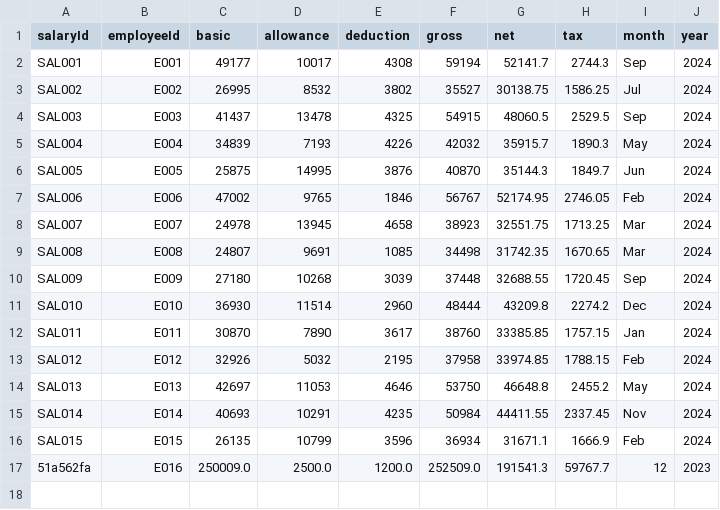
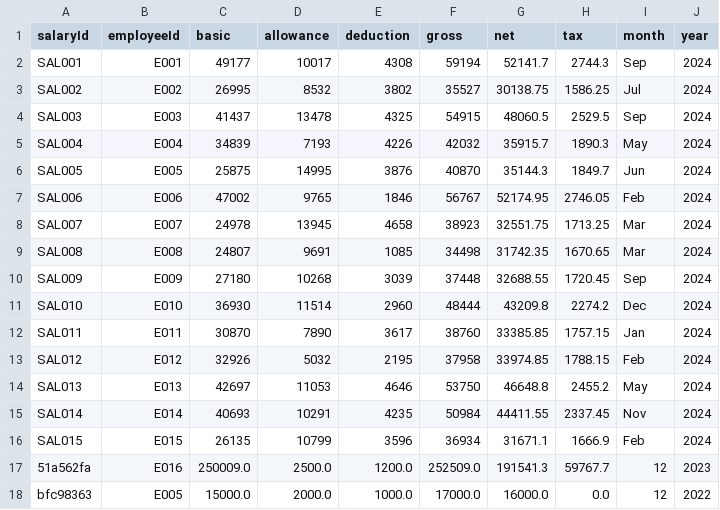
Before and after one commit to ajaySingla17/Employment_Payroll_Mgmt_System_in_JAVA, a CSV file: salary.csv, drawn as a sheet; the diff names each change by its address in the sheet, - before the commit and + after, or states it on an @@ line.

```diff
--- a/salary.csv
+++ b/salary.csv
+row 18: bfc98363 | E005 | 15000.0 | 2000.0 | 1000.0 | 17000.0 | 16000.0 | 0.0 | 12 | 2022
```
Also changed, not shown: 3 other files.
